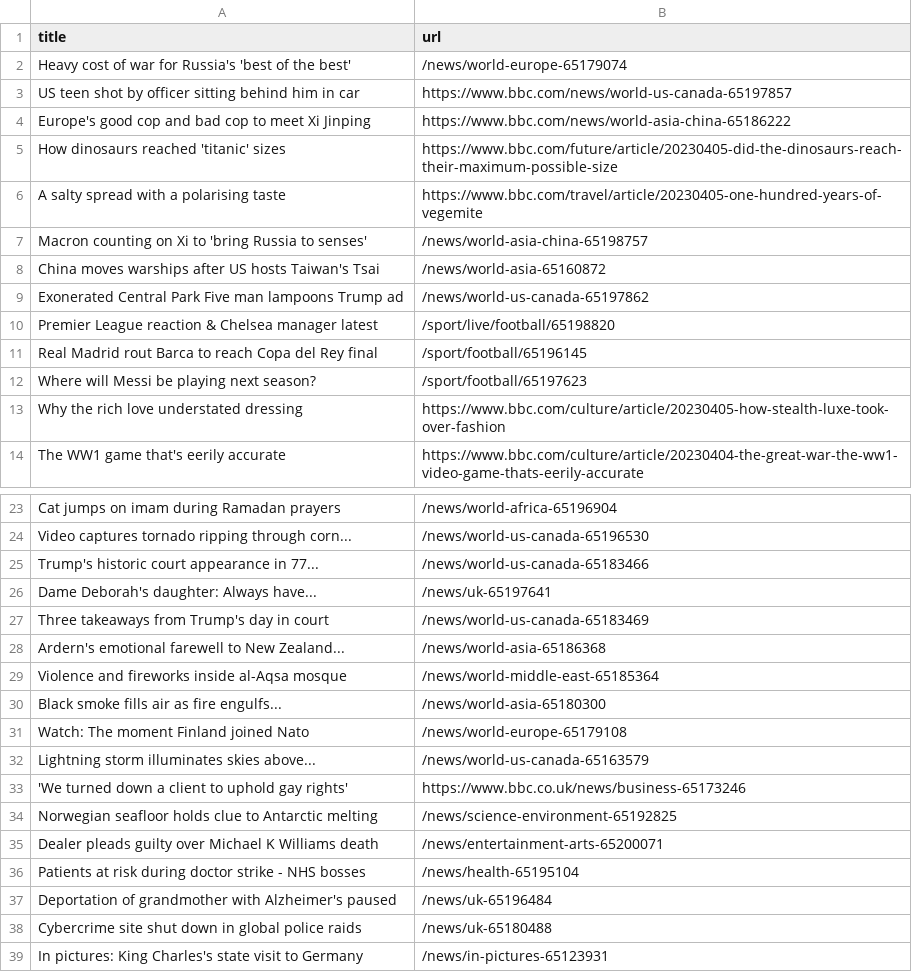
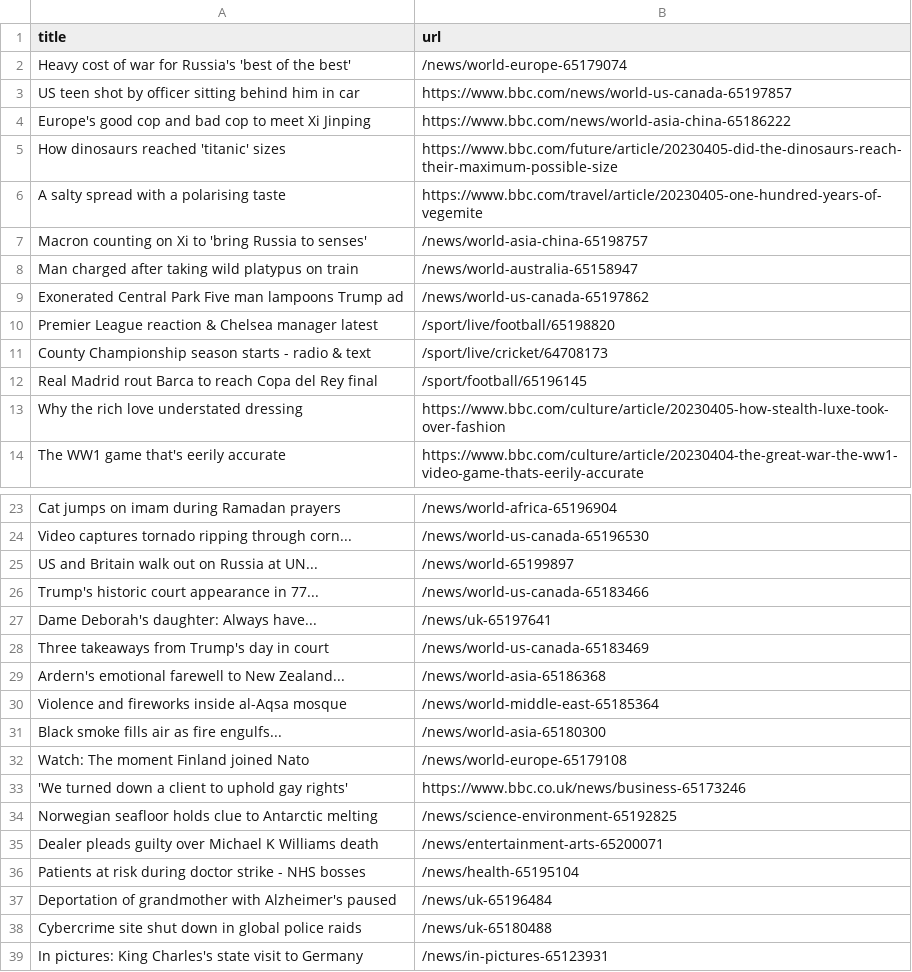
Before and after one commit to ramanshreya/automatic-scraper, a CSV file: bbc.csv, drawn as a sheet; only a part is shown, gaps mark what is left out.

```diff
--- a/bbc.csv
+++ b/bbc.csv
@@ -7,7 +7,7 @@ A salty spread with a polarising taste,https://www.bbc.com/travel/article/202304
 Macron counting on Xi to 'bring Russia to senses',/news/world-asia-china-65198757
-China moves warships after US hosts Taiwan's Tsai,/news/world-asia-65160872
+Man charged after taking wild platypus on train,/news/world-australia-65158947
 Exonerated Central Park Five man lampoons Trump ad,/news/world-us-canada-65197862
 Premier League reaction & Chelsea manager latest,/sport/live/football/65198820
+County Championship season starts - radio & text,/sport/live/cricket/64708173
 Real Madrid rout Barca to reach Copa del Rey final,/sport/football/65196145
-Where will Messi be playing next season?,/sport/football/65197623
 Why the rich love understated dressing,https://www.bbc.com/culture/article/20230405-how-stealth-luxe-took-over-fashion
@@ -24,2 +24,3 @@ Cat jumps on imam during Ramadan prayers,/news/world-africa-65196904
 Video captures tornado ripping through corn...,/news/world-us-canada-65196530
+US and Britain walk out on Russia at UN...,/news/world-65199897
 Trump's historic court appearance in 77...,/news/world-us-canada-65183466
@@ -31,3 +32,2 @@ Black smoke fills air as fire engulfs...,/news/world-asia-65180300
 Watch: The moment Finland joined Nato,/news/world-europe-65179108
-Lightning storm illuminates skies above...,/news/world-us-canada-65163579
 'We turned down a client to uphold gay rights',https://www.bbc.co.uk/news/business-65173246
```
